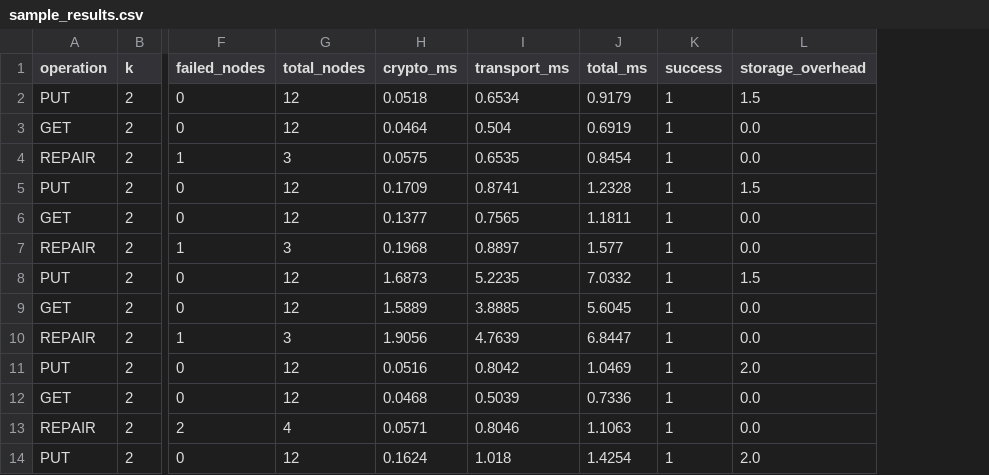
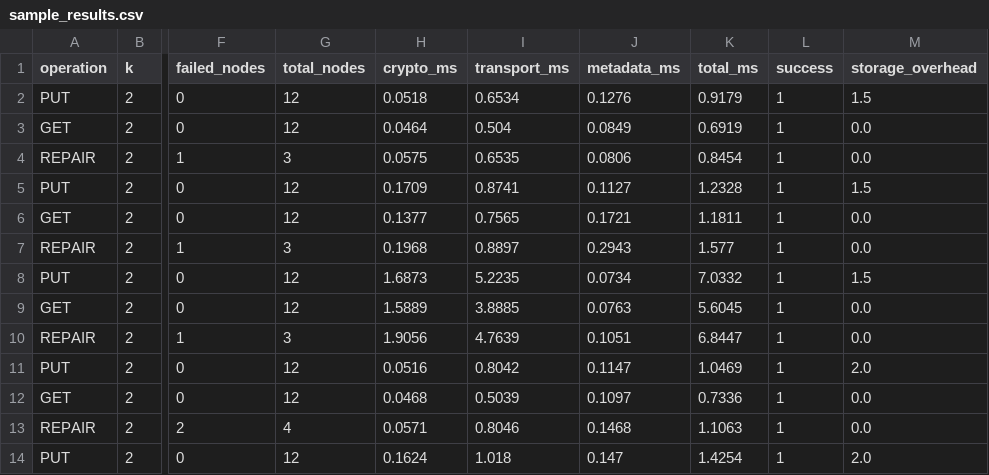
Before and after one commit to rayennaitslimane/PQDOS, a CSV file: docs/metrics/sample_results.csv, drawn as a sheet; only a part is shown, gaps mark what is left out; the diff names each change by its address in the sheet, - before the commit and + after, or states it on an @@ line.

Commit message:
Added connection pool and replaced list() N+1 with JOIN, added Metadata specific latency benchmark

```diff
--- a/docs/metrics/sample_results.csv
+++ b/docs/metrics/sample_results.csv
+column J (metadata_ms), rows 2-14: 0.1276 | 0.0849 | 0.0806 | 0.1127 | 0.1721 | 0.2943 | 0.0734 | 0.0763 | 0.1051 | 0.1147 | 0.1097 | 0.1468 | 0.147
```
Also changed, not shown: 21 other files.
